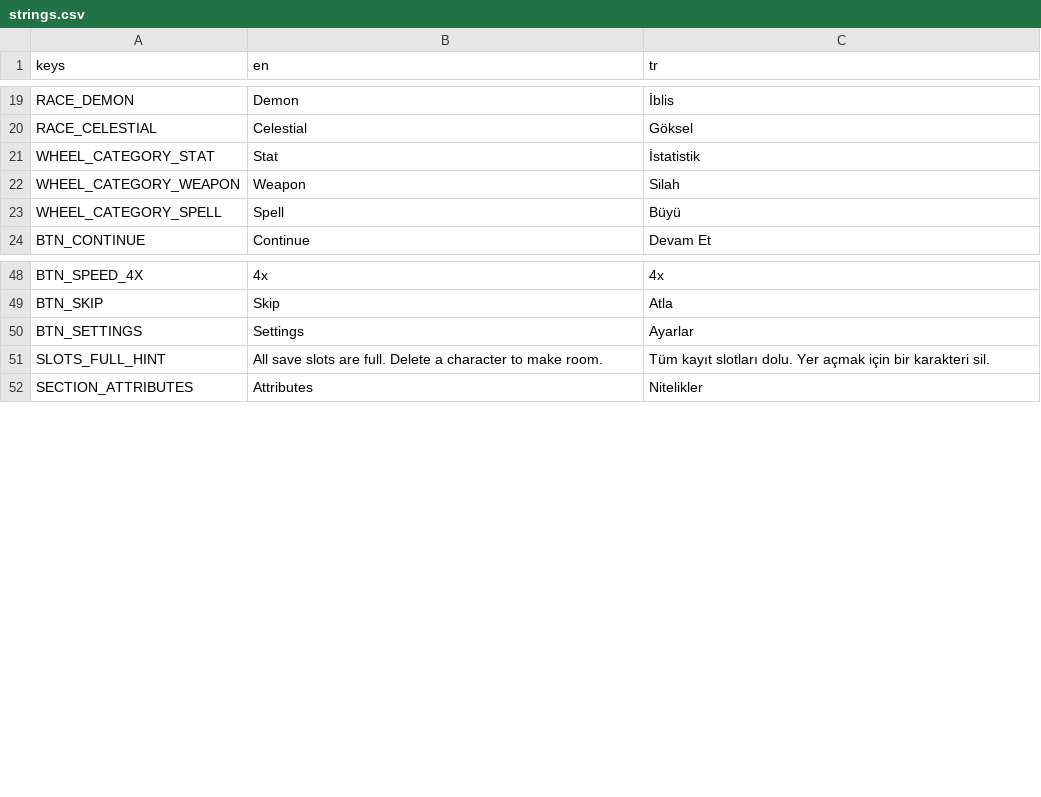
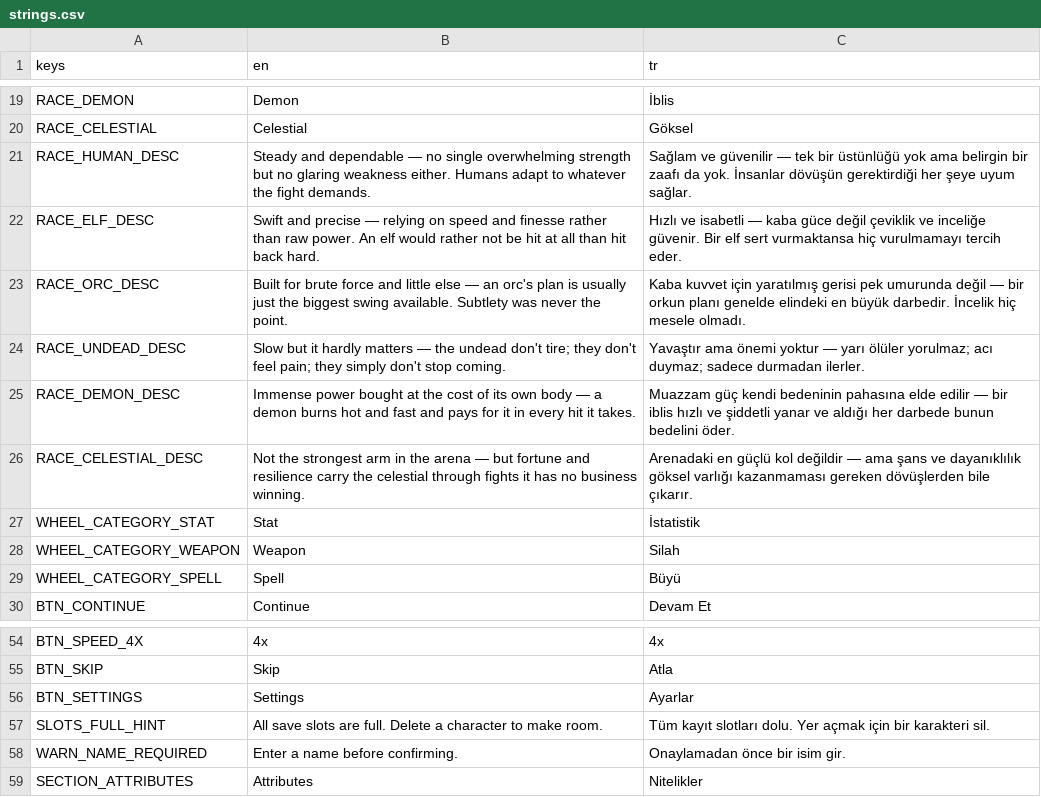
Before and after one commit to iygoktas/tiny-tourney, a CSV file: localization/strings.csv, drawn as a sheet; only a part is shown, gaps mark what is left out.

```diff
--- a/localization/strings.csv
+++ b/localization/strings.csv
@@ -20,2 +20,8 @@ RACE_DEMON,Demon,İblis
 RACE_CELESTIAL,Celestial,Göksel
+RACE_HUMAN_DESC,Steady and dependable — no single overwhelming strength but no glaring weakness either. Humans adapt to whatever the fight demands.,Sağlam ve güvenilir — tek bir üstünlüğü yok ama belirgin bir zaafı da yok. İnsanlar dövüşün gerektirdiği her şeye uyum sağlar.
+RACE_ELF_DESC,Swift and precise — relying on speed and finesse rather than raw power. An elf would rather not be hit at all than hit back hard.,Hızlı ve isabetli — kaba güce değil çeviklik ve inceliğe güvenir. Bir elf sert vurmaktansa hiç vurulmamayı tercih eder.
+RACE_ORC_DESC,Built for brute force and little else — an orc's plan is usually just the biggest swing available. Subtlety was never the point.,Kaba kuvvet için yaratılmış gerisi pek umurunda değil — bir orkun planı genelde elindeki en büyük darbedir. İncelik hiç mesele olmadı.
+RACE_UNDEAD_DESC,Slow but it hardly matters — the undead don't tire; they don't feel pain; they simply don't stop coming.,Yavaştır ama önemi yoktur — yarı ölüler yorulmaz; acı duymaz; sadece durmadan ilerler.
+RACE_DEMON_DESC,Immense power bought at the cost of its own body — a demon burns hot and fast and pays for it in every hit it takes.,Muazzam güç kendi bedeninin pahasına elde edilir — bir iblis hızlı ve şiddetli yanar ve aldığı her darbede bunun bedelini öder.
+RACE_CELESTIAL_DESC,Not the strongest arm in the arena — but fortune and resilience carry the celestial through fights it has no business winning.,Arenadaki en güçlü kol değildir — ama şans ve dayanıklılık göksel varlığı kazanmaması gereken dövüşlerden bile çıkarır.
 WHEEL_CATEGORY_STAT,Stat,İstatistik
@@ -51,2 +57,3 @@ BTN_SETTINGS,Settings,Ayarlar
 SLOTS_FULL_HINT,All save slots are full. Delete a character to make room.,Tüm kayıt slotları dolu. Yer açmak için bir karakteri sil.
+WARN_NAME_REQUIRED,Enter a name before confirming.,Onaylamadan önce bir isim gir.
 SECTION_ATTRIBUTES,Attributes,Nitelikler
```
Also changed, not shown: 2 other files.
